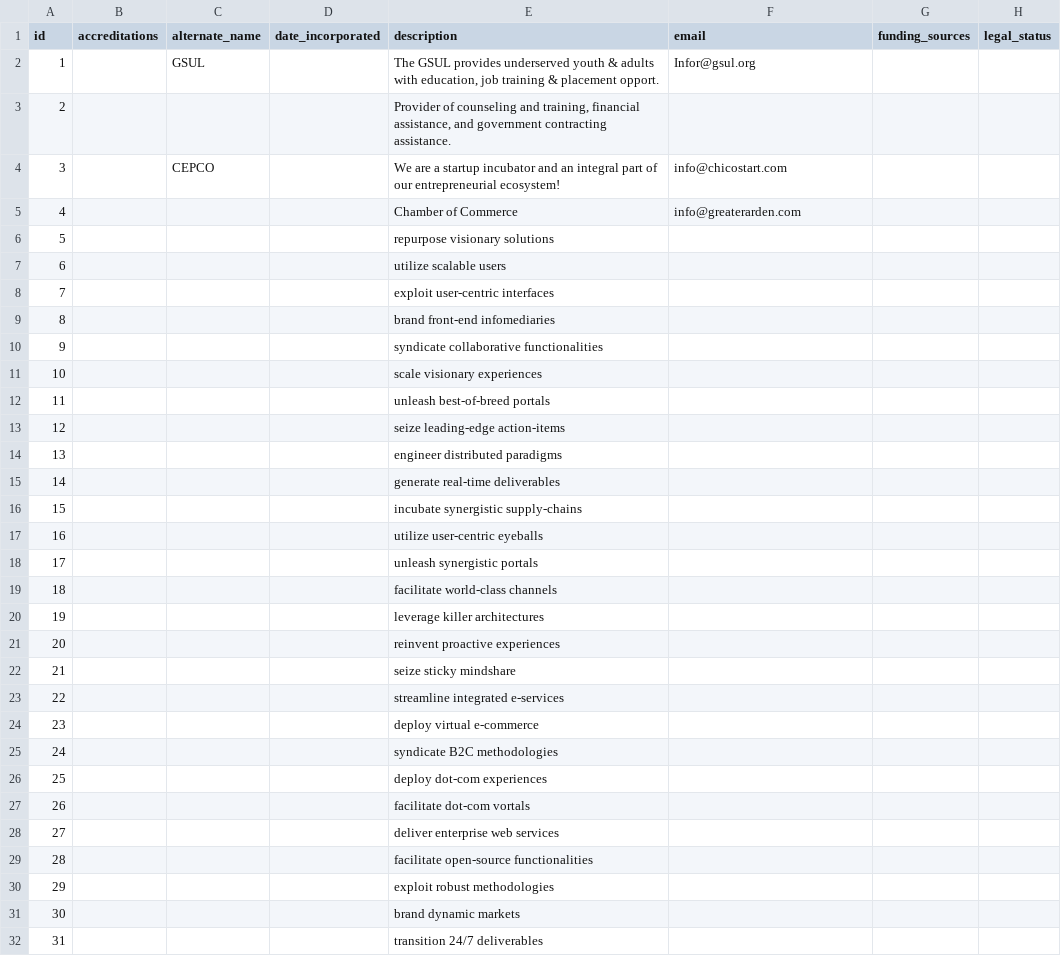
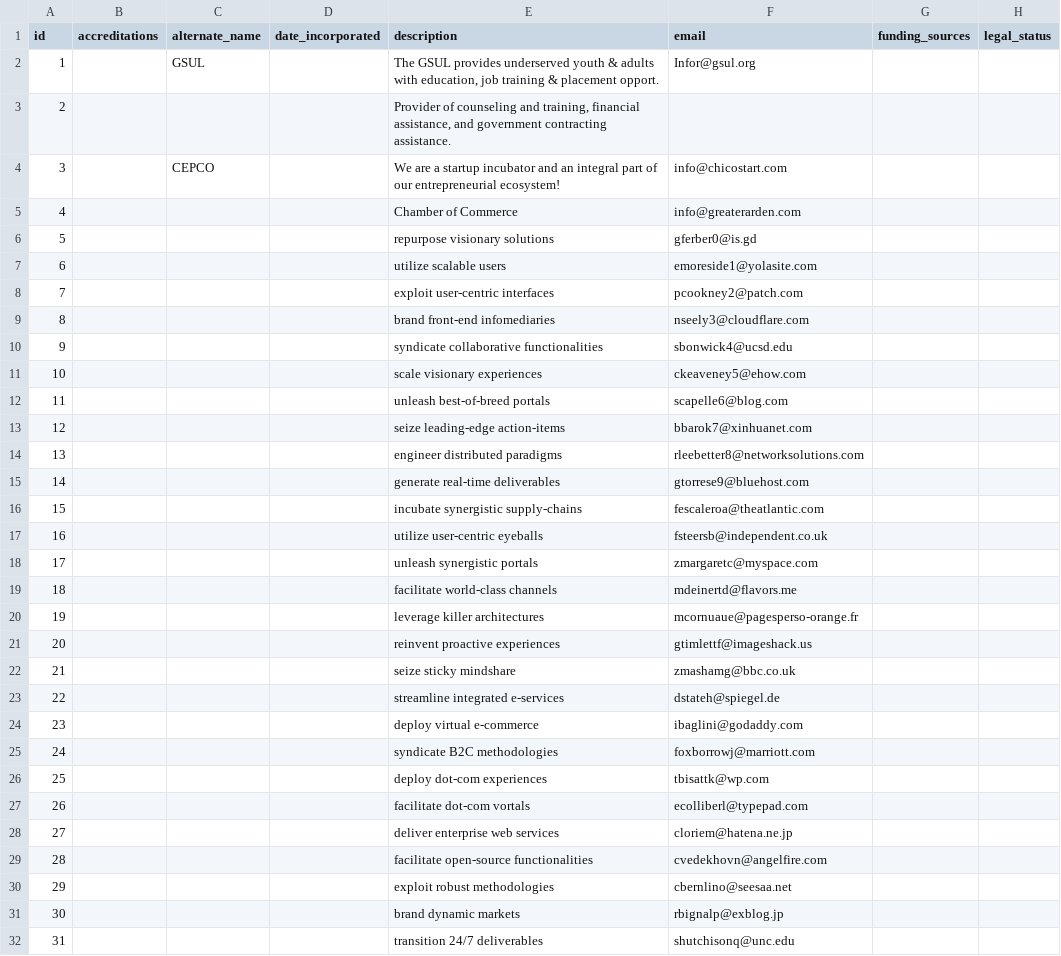
Before and after one commit to codeforamerica/ohana-api, a CSV file: data/organizations.csv, drawn as a sheet; only a part is shown; the diff covers the shown part only; the diff names each change by its address in the sheet, - before the commit and + after, or states it on an @@ line.

```diff
--- a/data/organizations.csv
+++ b/data/organizations.csv
-F6 (email): (empty)
+F6 (email): gferber0@is.gd
-F7 (email): (empty)
+F7 (email): emoreside1@yolasite.com
-F8 (email): (empty)
+F8 (email): pcookney2@patch.com
-F9 (email): (empty)
+F9 (email): nseely3@cloudflare.com
-F10 (email): (empty)
+F10 (email): sbonwick4@ucsd.edu
-F11 (email): (empty)
+F11 (email): ckeaveney5@ehow.com
-F12 (email): (empty)
+F12 (email): scapelle6@blog.com
-F13 (email): (empty)
+F13 (email): bbarok7@xinhuanet.com
-F14 (email): (empty)
+F14 (email): rleebetter8@networksolutions.com
-F15 (email): (empty)
+F15 (email): gtorrese9@bluehost.com
-F16 (email): (empty)
+F16 (email): fescaleroa@theatlantic.com
-F17 (email): (empty)
+F17 (email): fsteersb@independent.co.uk
-F18 (email): (empty)
+F18 (email): zmargaretc@myspace.com
-F19 (email): (empty)
+F19 (email): mdeinertd@flavors.me
-F20 (email): (empty)
+F20 (email): mcornuaue@pagesperso-orange.fr
-F21 (email): (empty)
+F21 (email): gtimlettf@imageshack.us
-F22 (email): (empty)
+F22 (email): zmashamg@bbc.co.uk
-F23 (email): (empty)
+F23 (email): dstateh@spiegel.de
-F24 (email): (empty)
+F24 (email): ibaglini@godaddy.com
-F25 (email): (empty)
+F25 (email): foxborrowj@marriott.com
-F26 (email): (empty)
+F26 (email): tbisattk@wp.com
-F27 (email): (empty)
+F27 (email): ecolliberl@typepad.com
-F28 (email): (empty)
+F28 (email): cloriem@hatena.ne.jp
-F29 (email): (empty)
+F29 (email): cvedekhovn@angelfire.com
-F30 (email): (empty)
+F30 (email): cbernlino@seesaa.net
-F31 (email): (empty)
+F31 (email): rbignalp@exblog.jp
-F32 (email): (empty)
+F32 (email): shutchisonq@unc.edu
```
Also changed, not shown: 123 edited cells elsewhere in this file, data/addresses.csv, data/locations.csv, 11 other files.
